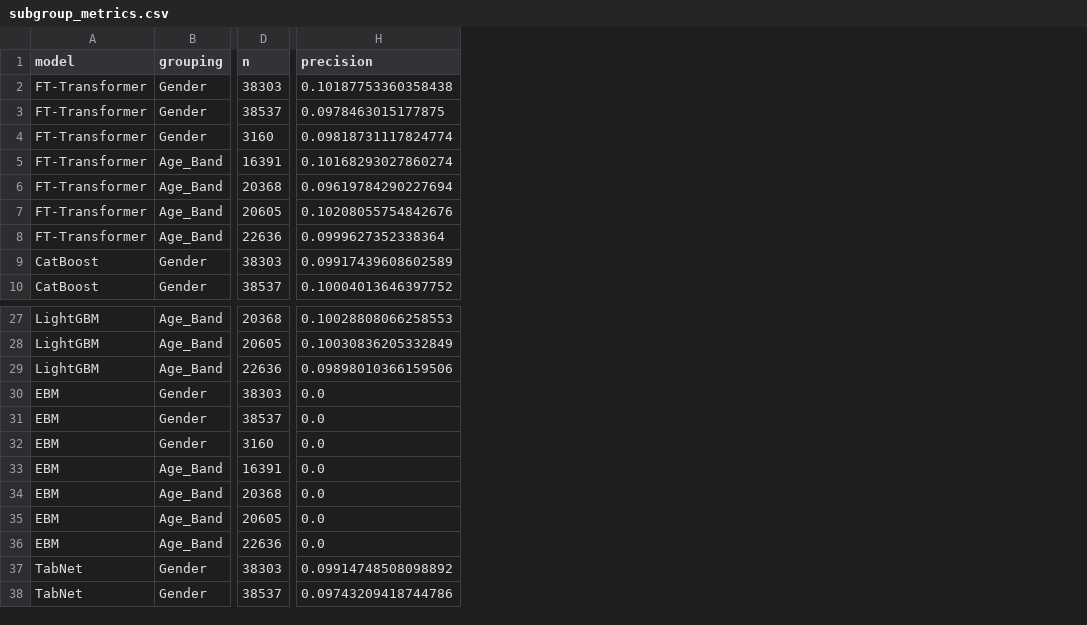
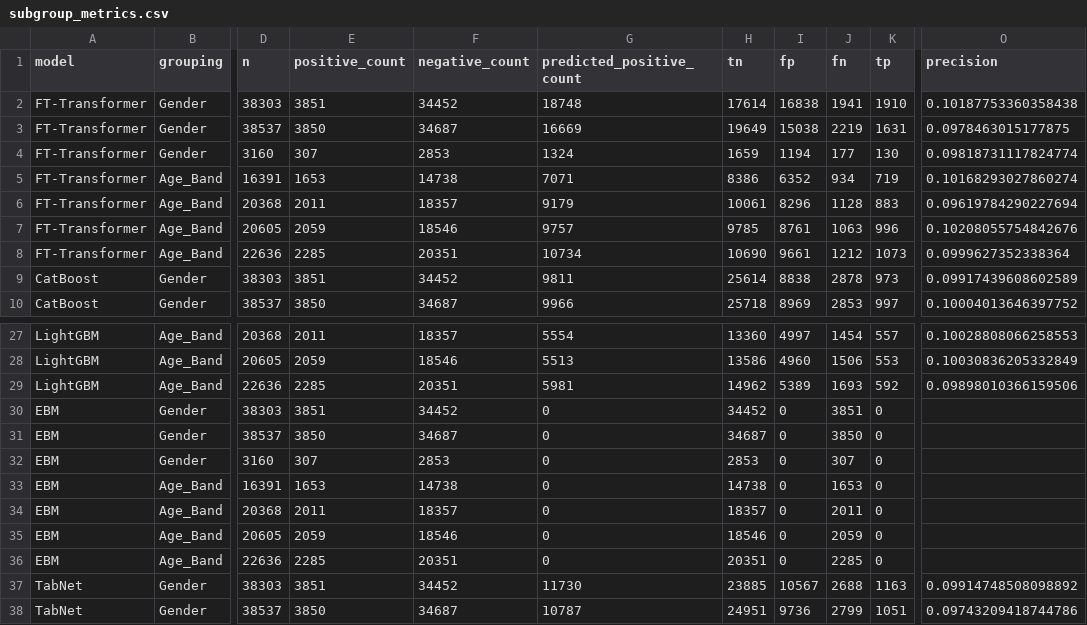
Before and after one commit to Sankalpa-KMCP/Employee_Resignation_Prediction, a CSV file: results/fairness/subgroup_metrics.csv, drawn as a sheet; only a part is shown, gaps mark what is left out; addresses are those after the commit; the diff names each change by its address in the sheet, - before the commit and + after, or states it on an @@ line.

```diff
--- a/results/fairness/subgroup_metrics.csv
+++ b/results/fairness/subgroup_metrics.csv
+column E (positive_count), rows 2-10: 3851 | 3850 | 307 | 1653 | 2011 | 2059 | 2285 | 3851 | 3850; rows 27-38: 2011 | 2059 | 2285 | 3851 | 3850 | 307 | 1653 | 2011 | 2059 | 2285 | 3851 | 3850
+column F (negative_count), rows 2-10: 34452 | 34687 | 2853 | 14738 | 18357 | 18546 | 20351 | 34452 | 34687; rows 27-38: 18357 | 18546 | 20351 | 34452 | 34687 | 2853 | 14738 | 18357 | 18546 | 20351 | 34452 | 34687
+column G (predicted_positive_count), rows 2-10: 18748 | 16669 | 1324 | 7071 | 9179 | 9757 | 10734 | 9811 | 9966; rows 27-38: 5554 | 5513 | 5981 | 0 | 0 | 0 | 0 | 0 | 0 | 0 | 11730 | 10787
+column H (tn), rows 2-10: 17614 | 19649 | 1659 | 8386 | 10061 | 9785 | 10690 | 25614 | 25718; rows 27-38: 13360 | 13586 | 14962 | 34452 | 34687 | 2853 | 14738 | 18357 | 18546 | 20351 | 23885 | 24951
+column I (fp), rows 2-10: 16838 | 15038 | 1194 | 6352 | 8296 | 8761 | 9661 | 8838 | 8969; rows 27-38: 4997 | 4960 | 5389 | 0 | 0 | 0 | 0 | 0 | 0 | 0 | 10567 | 9736
+column J (fn), rows 2-10: 1941 | 2219 | 177 | 934 | 1128 | 1063 | 1212 | 2878 | 2853; rows 27-38: 1454 | 1506 | 1693 | 3851 | 3850 | 307 | 1653 | 2011 | 2059 | 2285 | 2688 | 2799
+column K (tp), rows 2-10: 1910 | 1631 | 130 | 719 | 883 | 996 | 1073 | 973 | 997; rows 27-38: 557 | 553 | 592 | 0 | 0 | 0 | 0 | 0 | 0 | 0 | 1163 | 1051
-O30:O36 (precision): 0.0
+O30:O36 (precision): (empty)
```
Also changed, not shown: results/calibration/calibration_summary.csv, results/fairness/top20_representation.csv, 26 other files.
